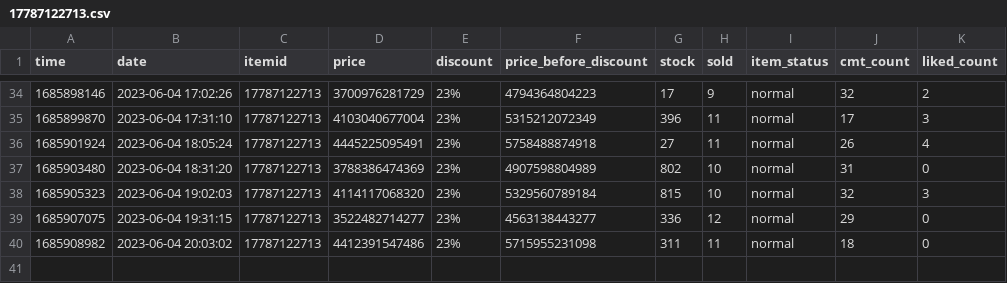
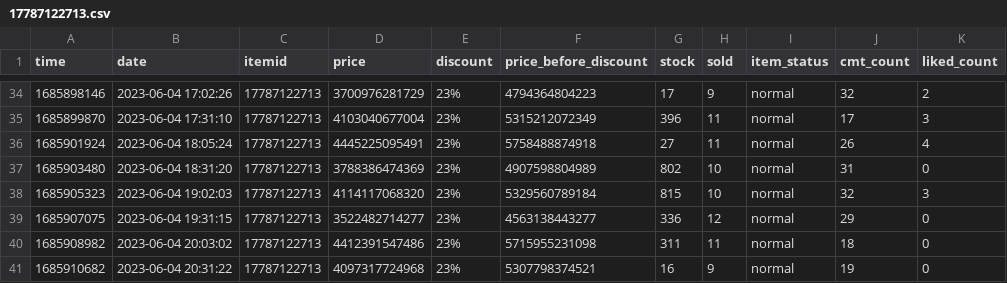
Before and after one commit to zaivi/ci-tracking-retails-price, a CSV file: data/history/17787122713.csv, drawn as a sheet; only a part is shown, gaps mark what is left out; the diff names each change by its address in the sheet, - before the commit and + after, or states it on an @@ line.

```diff
--- a/data/history/17787122713.csv
+++ b/data/history/17787122713.csv
+row 41: 1685910682 | 2023-06-04 20:31:22 | 17787122713 | 4097317724968 | 23% | 5307798374521 | 16 | 9 | normal | 19 | 0
```
Also changed, not shown: data/history/12542067258.csv, data/history/18849883953.csv, 16 other files.
